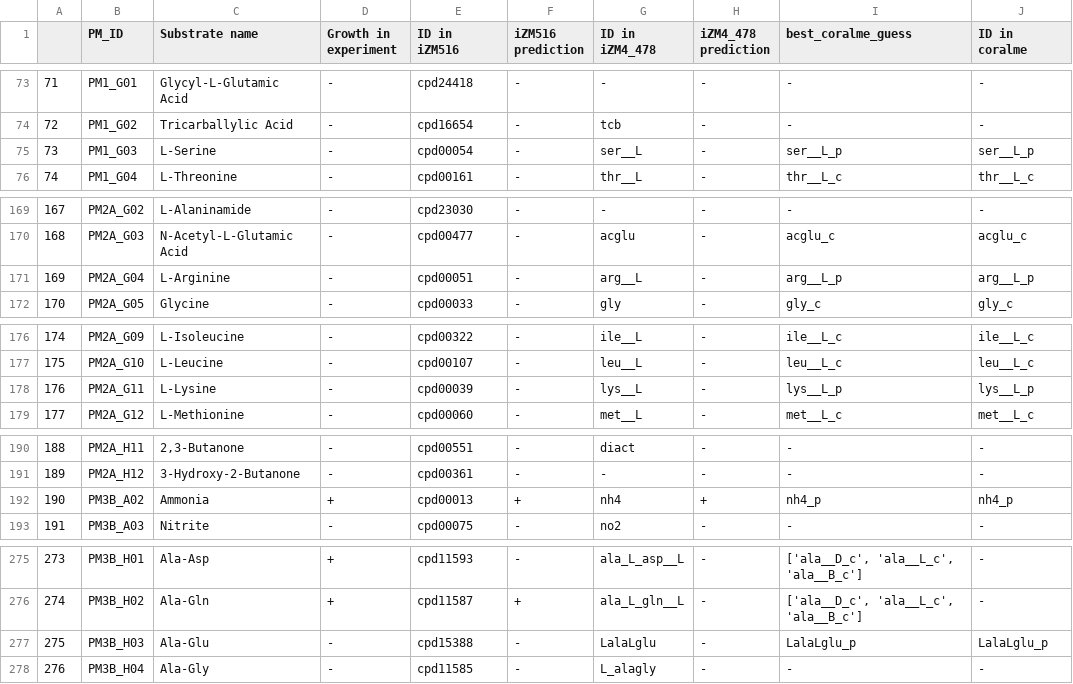
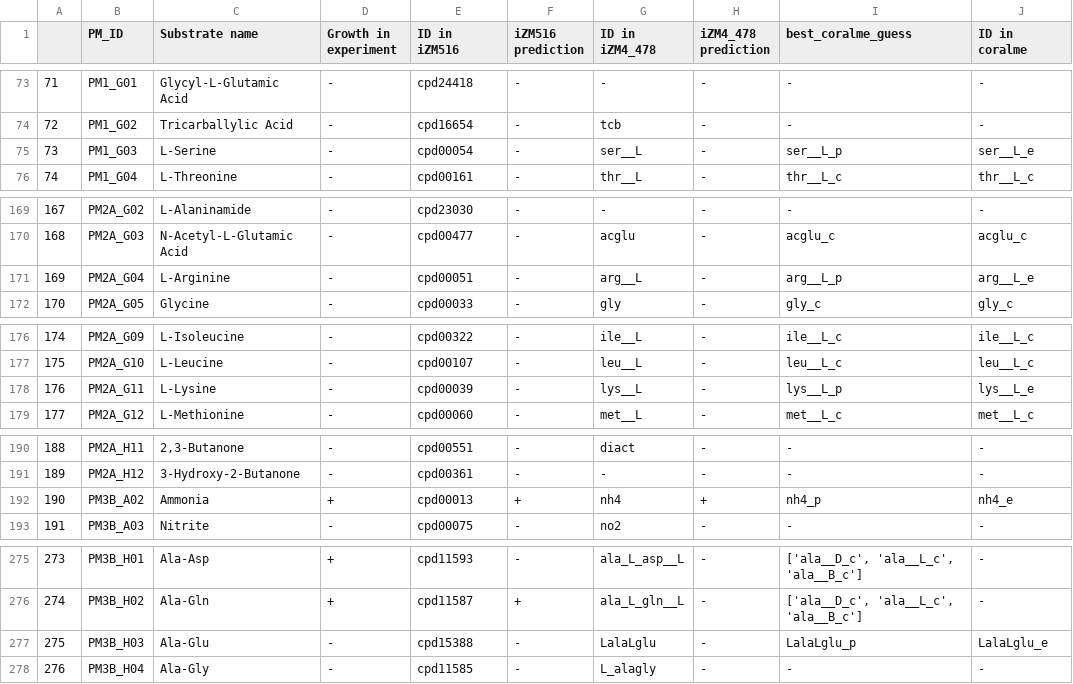
Before and after one commit to sDiegoMart/coralme, a CSV file: species_files/Zymomonas_mobilis/verification_data/biolog_semi_processed.csv, drawn as a sheet; only a part is shown, gaps mark what is left out; the diff covers the shown part only.

```diff
--- a/species_files/Zymomonas_mobilis/verification_data/biolog_semi_processed.csv
+++ b/species_files/Zymomonas_mobilis/verification_data/biolog_semi_processed.csv
@@ -74,3 +74,3 @@
 72,PM1_G02,Tricarballylic Acid,-,cpd16654,-,tcb,-,-,-
-73,PM1_G03,L-Serine,-,cpd00054,-,ser__L,-,ser__L_p,ser__L_p
+73,PM1_G03,L-Serine,-,cpd00054,-,ser__L,-,ser__L_p,ser__L_e
 74,PM1_G04,L-Threonine,-,cpd00161,-,thr__L,-,thr__L_c,thr__L_c
@@ -170,3 +170,3 @@
 168,PM2A_G03,N-Acetyl-L-Glutamic Acid,-,cpd00477,-,acglu,-,acglu_c,acglu_c
-169,PM2A_G04,L-Arginine,-,cpd00051,-,arg__L,-,arg__L_p,arg__L_p
+169,PM2A_G04,L-Arginine,-,cpd00051,-,arg__L,-,arg__L_p,arg__L_e
 170,PM2A_G05,Glycine,-,cpd00033,-,gly,-,gly_c,gly_c
@@ -177,3 +177,3 @@
 175,PM2A_G10,L-Leucine,-,cpd00107,-,leu__L,-,leu__L_c,leu__L_c
-176,PM2A_G11,L-Lysine,-,cpd00039,-,lys__L,-,lys__L_p,lys__L_p
+176,PM2A_G11,L-Lysine,-,cpd00039,-,lys__L,-,lys__L_p,lys__L_e
 177,PM2A_G12,L-Methionine,-,cpd00060,-,met__L,-,met__L_c,met__L_c
@@ -191,3 +191,3 @@
 189,PM2A_H12,3-Hydroxy-2-Butanone,-,cpd00361,-,-,-,-,-
-190,PM3B_A02,Ammonia,+,cpd00013,+,nh4,+,nh4_p,nh4_p
+190,PM3B_A02,Ammonia,+,cpd00013,+,nh4,+,nh4_p,nh4_e
 191,PM3B_A03,Nitrite,-,cpd00075,-,no2,-,-,-
@@ -276,3 +276,3 @@
 274,PM3B_H02,Ala-Gln,+,cpd11587,+,ala_L_gln__L,-,"['ala__D_c', 'ala__L_c', 'ala__B_c']",-
-275,PM3B_H03,Ala-Glu,-,cpd15388,-,LalaLglu,-,LalaLglu_p,LalaLglu_p
+275,PM3B_H03,Ala-Glu,-,cpd15388,-,LalaLglu,-,LalaLglu_p,LalaLglu_e
 276,PM3B_H04,Ala-Gly,-,cpd11585,-,L_alagly,-,-,-
```
Also changed, not shown: 25 edited cells elsewhere in this file.
